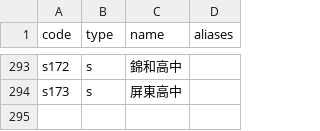
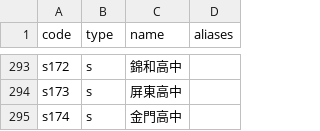
Before and after one commit to macrokernel3000/opendebate, a CSV file: data/entity-registry.csv, drawn as a sheet; only a part is shown, gaps mark what is left out; the diff names each change by its address in the sheet, - before the commit and + after, or states it on an @@ line.

```diff
--- a/data/entity-registry.csv
+++ b/data/entity-registry.csv
+row 295: s174 | s | 金門高中
```
Also changed, not shown: data/event-metadata.csv, 5 other files.
